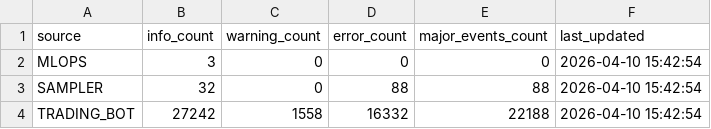
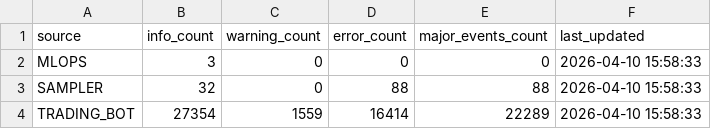
Before and after one commit to stefanbund/stadium-public-data, a CSV file: coinbase_log_summary.csv, drawn as a sheet.

Commit message:
Automated Coinbase Log Intelligence Deployment: 2026-04-10 15:58:34

```diff
--- a/coinbase_log_summary.csv
+++ b/coinbase_log_summary.csv
@@ -1,4 +1,4 @@
 source,info_count,warning_count,error_count,major_events_count,last_updated
-MLOPS,3,0,0,0,2026-04-10 15:42:54
-SAMPLER,32,0,88,88,2026-04-10 15:42:54
-TRADING_BOT,27242,1558,16332,22188,2026-04-10 15:42:54
+MLOPS,3,0,0,0,2026-04-10 15:58:33
+SAMPLER,32,0,88,88,2026-04-10 15:58:33
+TRADING_BOT,27354,1559,16414,22289,2026-04-10 15:58:33
```
Also changed, not shown: symbol_error_summary.csv, 3 other files.
